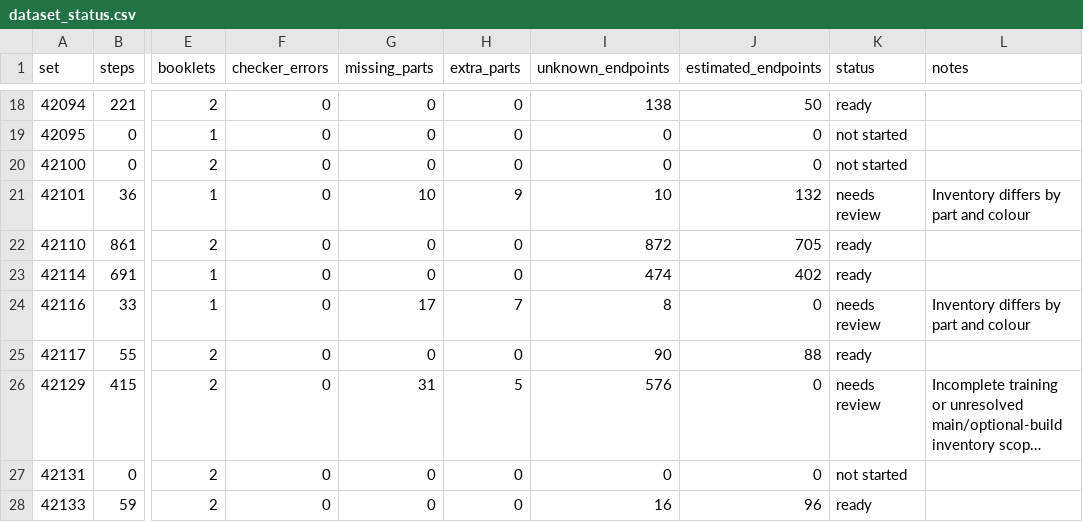
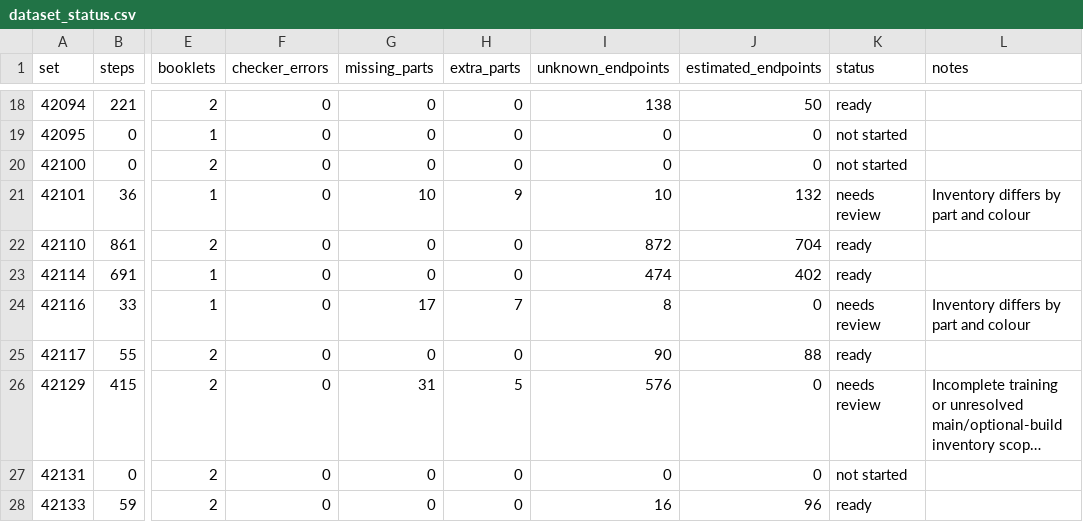
Before and after one commit to Denisuper/Lego-AI, a CSV file: docs/dataset_status.csv, drawn as a sheet; only a part is shown, gaps mark what is left out; long unchanged cells end in …; the diff names each change by its address in the sheet, - before the commit and + after, or states it on an @@ line.

```diff
--- a/docs/dataset_status.csv
+++ b/docs/dataset_status.csv
-J22 (estimated_endpoints): 705
+J22 (estimated_endpoints): 704
```
Also changed, not shown: 4 other files.
